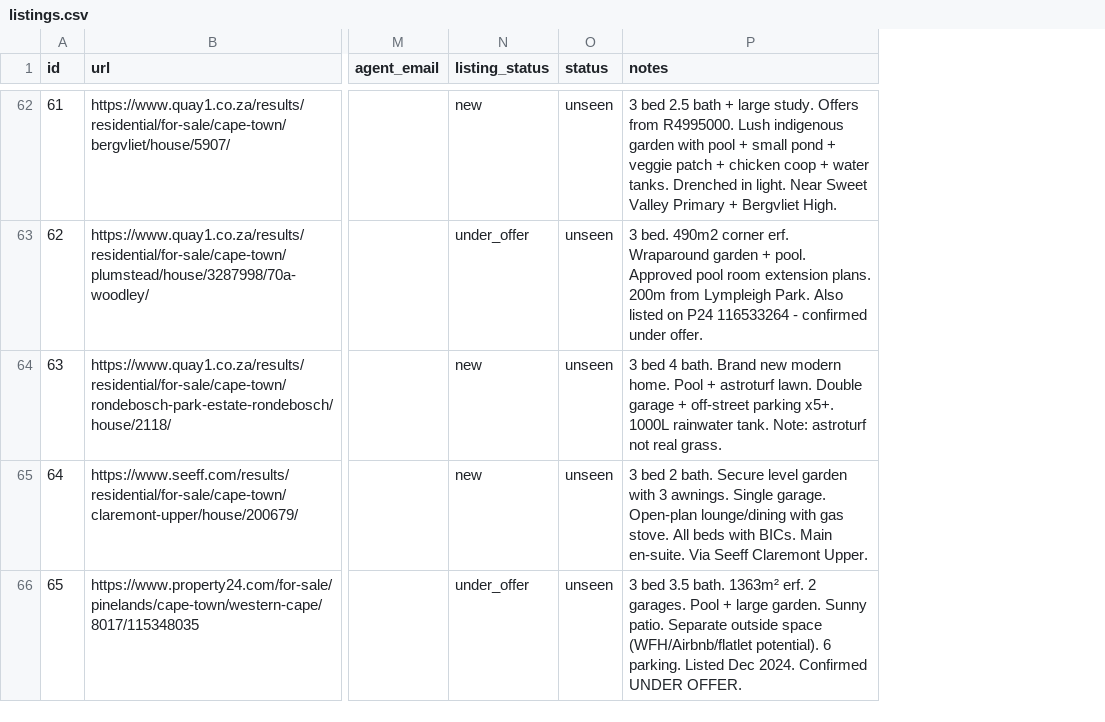
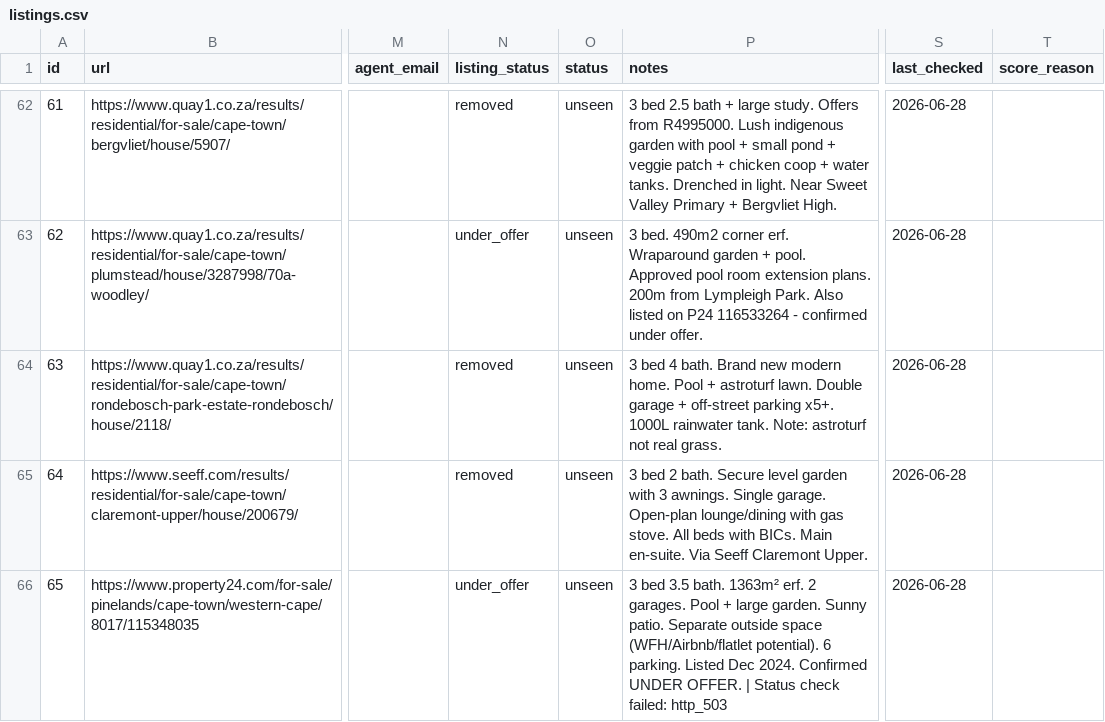
Before and after one commit to system123/house-search, a CSV file: listings.csv, drawn as a sheet; only a part is shown, gaps mark what is left out; the diff covers the shown part only; the diff names each change by its address in the sheet, - before the commit and + after, or states it on an @@ line.

```diff
--- a/listings.csv
+++ b/listings.csv
+column S (last_checked), rows 62-66: all 2026-06-28
+column T (score_reason), empty
-N62 (listing_status): new
+N62 (listing_status): removed
-N64:N65 (listing_status): new
+N64:N65 (listing_status): removed
-P66 (notes): …UNDER OFFER.
+P66 (notes): …UNDER OFFER. | Status check failed: http_503
```
Also changed, not shown: 34 edited cells elsewhere in this file.
